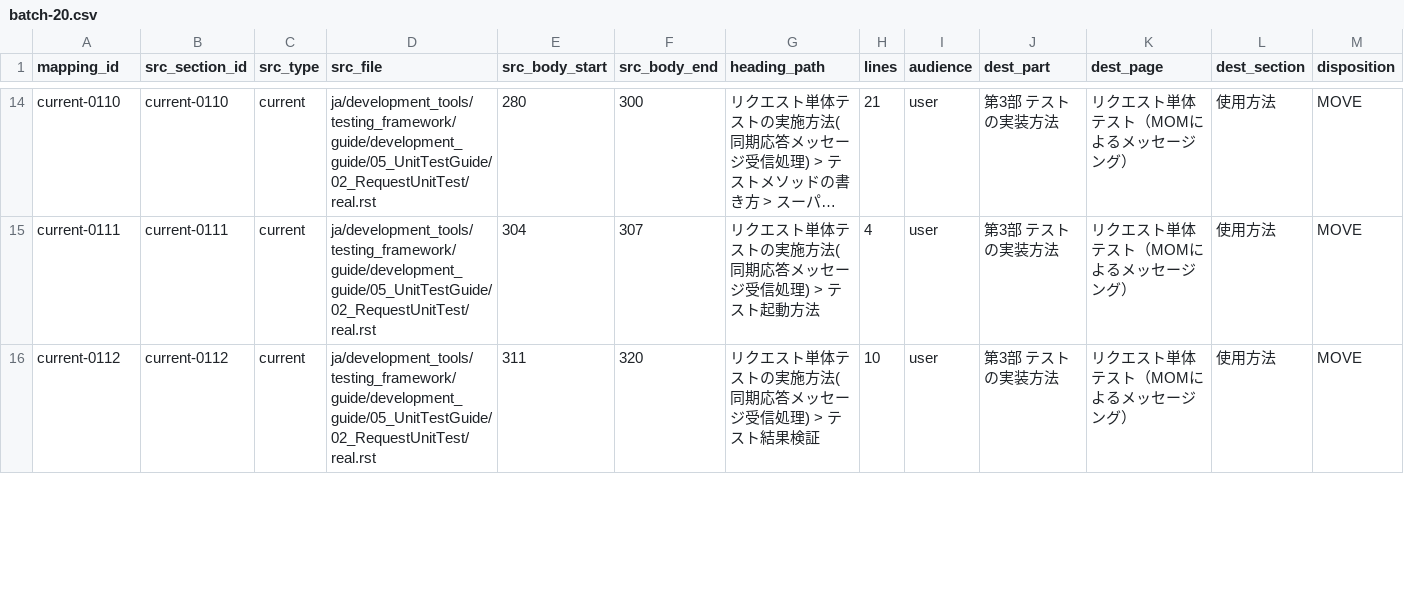
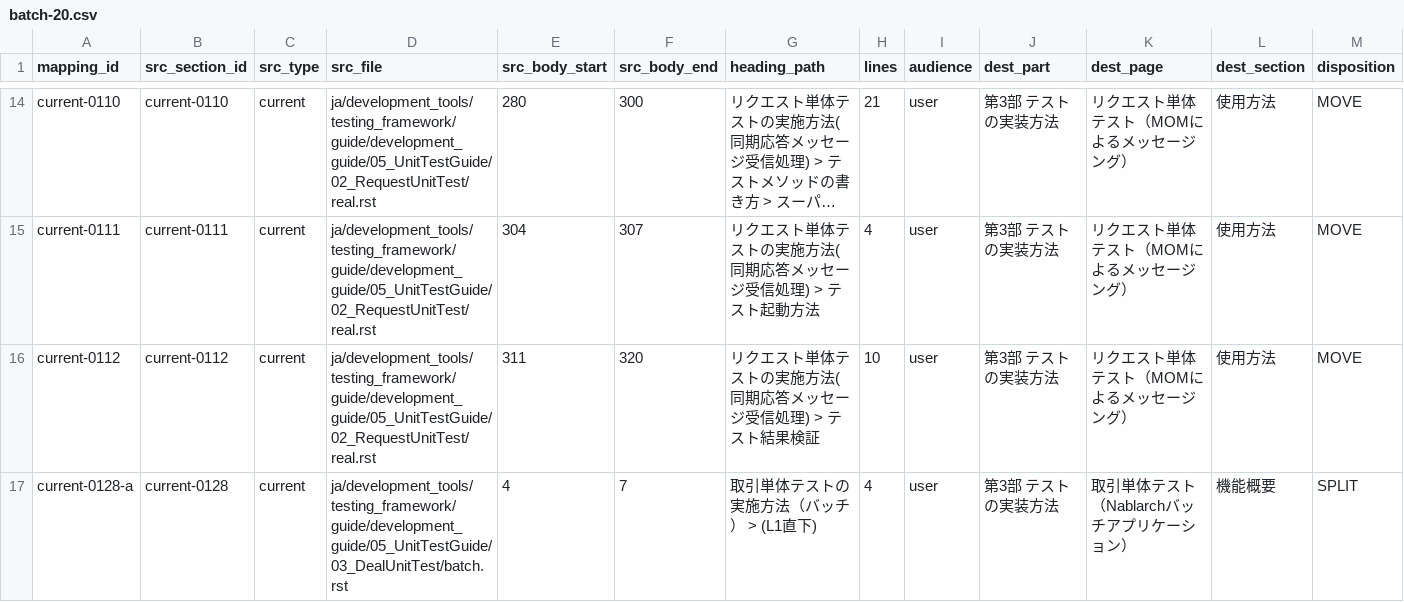
Before and after one commit to nablarch/nablarch-document, a CSV file: .rn/20260724-ntf-yaml-support/mapping/_batch/batch-20.csv, drawn as a sheet; only a part is shown, gaps mark what is left out; long unchanged cells end in …; rows hold the shown columns only; the diff covers the shown part only; the diff names each change by its address in the sheet, - before the commit and + after, or states it on an @@ line.

```diff
--- a/.rn/20260724-ntf-yaml-support/mapping/_batch/batch-20.csv
+++ b/.rn/20260724-ntf-yaml-support/mapping/_batch/batch-20.csv
+row 17: current-0128-a | current-0128 | current | ja/development_tools/testing_framework/guide/development_guide/05_UnitTestGuide/03_DealUnitTest/batch.rst | 4 | 7 | 取引単体テストの実施方法（バッチ） > (L1直下) | 4 | user | 第3部 テストの実装方法 | 取引単体テスト（Nablarchバッチアプリケーション） | 機能概要 | SPLIT
```
Also changed, not shown: 5 edited cells elsewhere in this file, .rn/20260724-ntf-yaml-support/mapping/_batch/batch-19.csv, .rn/20260724-ntf-yaml-support/mapping/_batch/batch-25.csv, 15 other files.
